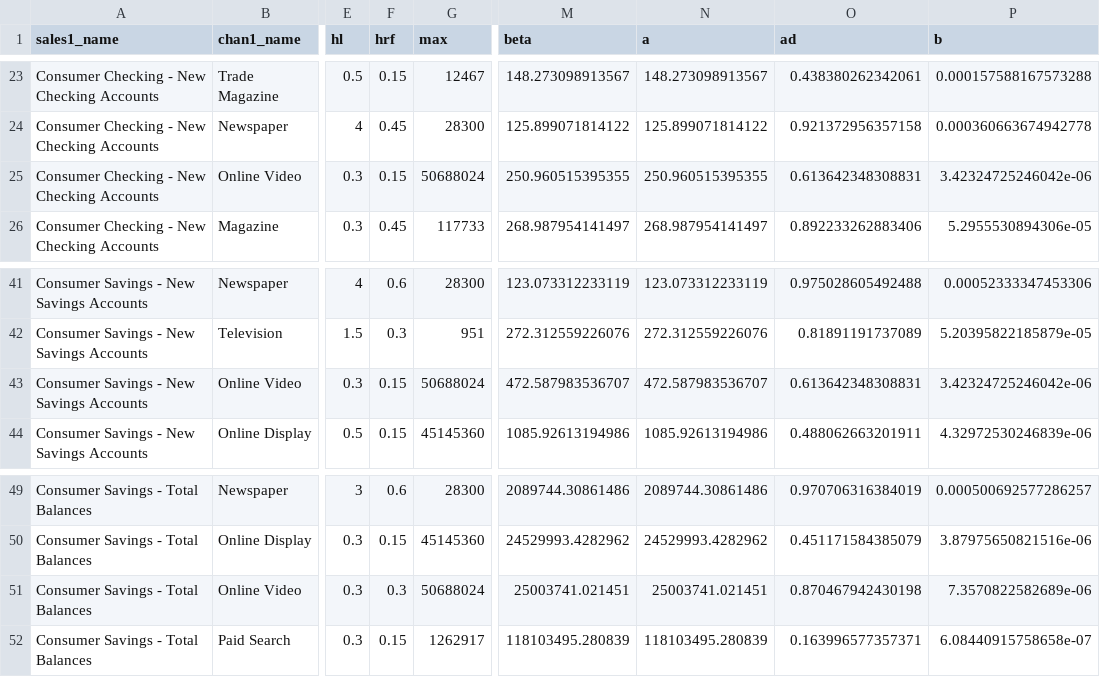
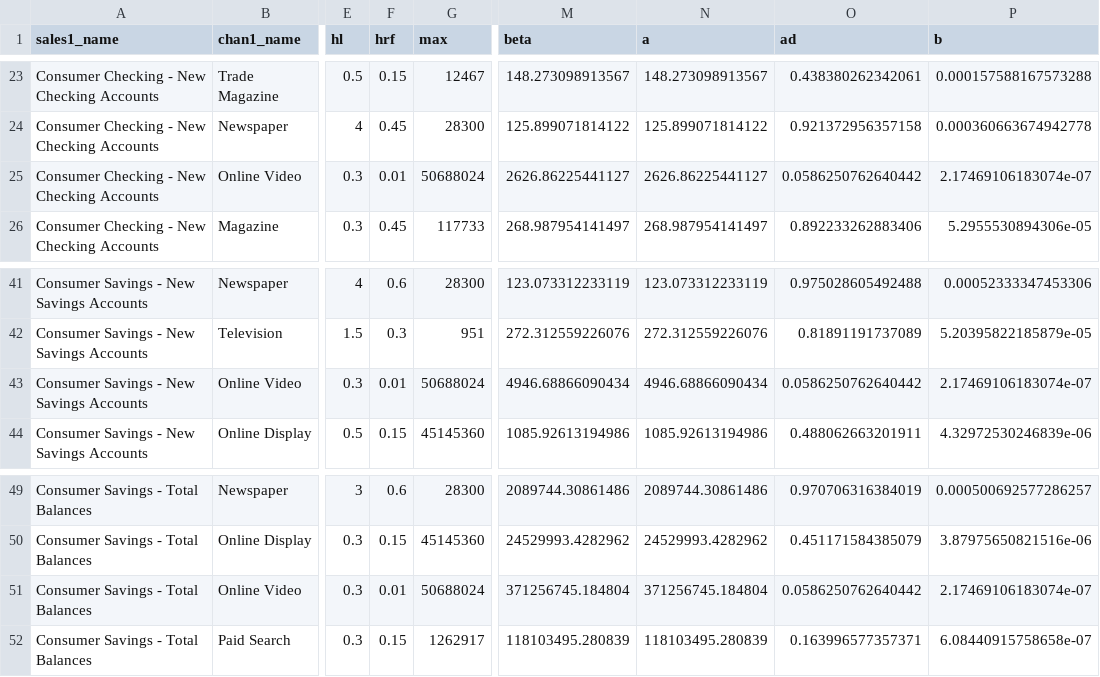
Before and after one commit to truesightconsulting/chase, a CSV file: admin/opt/curve/sim_output_curve.csv, drawn as a sheet; only a part is shown, gaps mark what is left out; the diff names each change by its address in the sheet, - before the commit and + after, or states it on an @@ line.

Commit message:
tweak curves v4

```diff
--- a/admin/opt/curve/sim_output_curve.csv
+++ b/admin/opt/curve/sim_output_curve.csv
-F25 (hrf): 0.15
+F25 (hrf): 0.01
-M25 (beta): 250.960515395355
+M25 (beta): 2626.86225441127
-N25 (a): 250.960515395355
+N25 (a): 2626.86225441127
-O25 (ad): 0.613642348308831
+O25 (ad): 0.0586250762640442
-P25 (b): 3.42324725246042e-06
+P25 (b): 2.17469106183074e-07
-F43 (hrf): 0.15
+F43 (hrf): 0.01
-M43 (beta): 472.587983536707
+M43 (beta): 4946.68866090434
-N43 (a): 472.587983536707
+N43 (a): 4946.68866090434
-O43 (ad): 0.613642348308831
+O43 (ad): 0.0586250762640442
-P43 (b): 3.42324725246042e-06
+P43 (b): 2.17469106183074e-07
-F51 (hrf): 0.3
+F51 (hrf): 0.01
-M51 (beta): 25003741.021451
+M51 (beta): 371256745.184804
-N51 (a): 25003741.021451
+N51 (a): 371256745.184804
-O51 (ad): 0.870467942430198
+O51 (ad): 0.0586250762640442
-P51 (b): 7.3570822582689e-06
+P51 (b): 2.17469106183074e-07
```
Also changed, not shown: admin/opt/admin/adm_curve.csv, admin/opt/curve/sim_modelinput_curve.csv.
